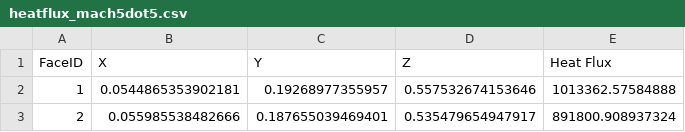
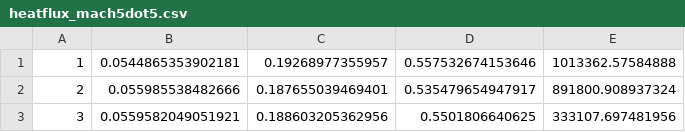
Before and after one commit to SquareEggplant/Hypersonics, a CSV file: FEA/heatflux_mach5dot5.csv, drawn as a sheet; only a part is shown; the shorter side is filled out with more unchanged rows; the diff names each change by its address in the sheet, - before the commit and + after, or states it on an @@ line.

```diff
--- a/FEA/heatflux_mach5dot5.csv
+++ b/FEA/heatflux_mach5dot5.csv
-row 1: FaceID | X | Y | Z | Heat Flux
```
Also changed, not shown: 3 other files.
